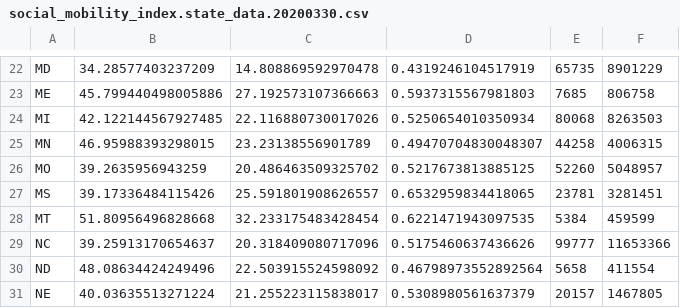
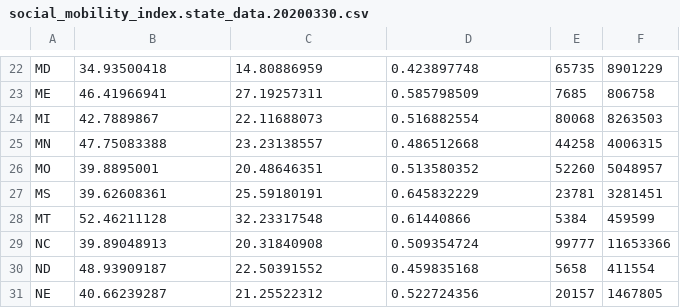
Before and after one commit to mdredze/covid19_social_mobility.github.io, a CSV file: data/social_mobility_index.state_data.20200330.csv, drawn as a sheet; only a part is shown, gaps mark what is left out; the diff covers the shown part only; the diff names each change by its address in the sheet, - before the commit and + after, or states it on an @@ line.

```diff
--- a/data/social_mobility_index.state_data.20200330.csv
+++ b/data/social_mobility_index.state_data.20200330.csv
-B22: 34.28577403237209
+B22: 34.93500418
-C22: 14.808869592970478
+C22: 14.80886959
-D22: 0.4319246104517919
+D22: 0.423897748
-B23: 45.799440498005886
+B23: 46.41966941
-C23: 27.192573107366663
+C23: 27.19257311
-D23: 0.5937315567981803
+D23: 0.585798509
-B24: 42.122144567927485
+B24: 42.7889867
-C24: 22.116880730017026
+C24: 22.11688073
-D24: 0.5250654010350934
+D24: 0.516882554
-B25: 46.95988393298015
+B25: 47.75083388
-C25: 23.23138556901789
+C25: 23.23138557
-D25: 0.49470704830048307
+D25: 0.486512668
-B26: 39.2635956943259
+B26: 39.8895001
-C26: 20.486463509325702
+C26: 20.48646351
-D26: 0.5217673813885125
+D26: 0.513580352
-B27: 39.17336484115426
+B27: 39.62608361
-C27: 25.591801908626557
+C27: 25.59180191
-D27: 0.6532959834418065
+D27: 0.645832229
-B28: 51.80956496828668
+B28: 52.46211128
-C28: 32.233175483428454
+C28: 32.23317548
-D28: 0.6221471943097535
+D28: 0.61440866
-B29: 39.25913170654637
+B29: 39.89048913
-C29: 20.318409080717096
+C29: 20.31840908
-D29: 0.5175460637436626
+D29: 0.509354724
-B30: 48.08634424249496
+B30: 48.93909187
-C30: 22.503915524598092
+C30: 22.50391552
-D30: 0.46798973552892564
+D30: 0.459835168
-B31: 40.03635513271224
+B31: 40.66239287
-C31: 21.255223115838017
+C31: 21.25522312
-D31: 0.5308980561637379
+D31: 0.522724356
```
Also changed, not shown: 1 added row, 1 removed row and 135 edited cells elsewhere in this file, 1 other file.
